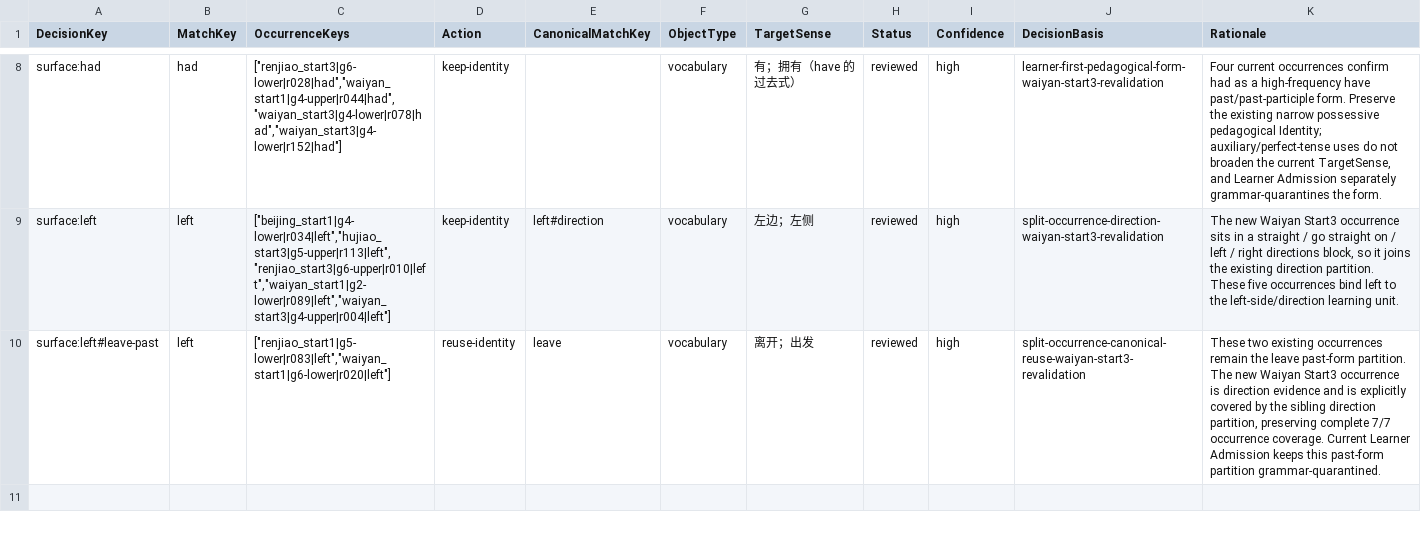
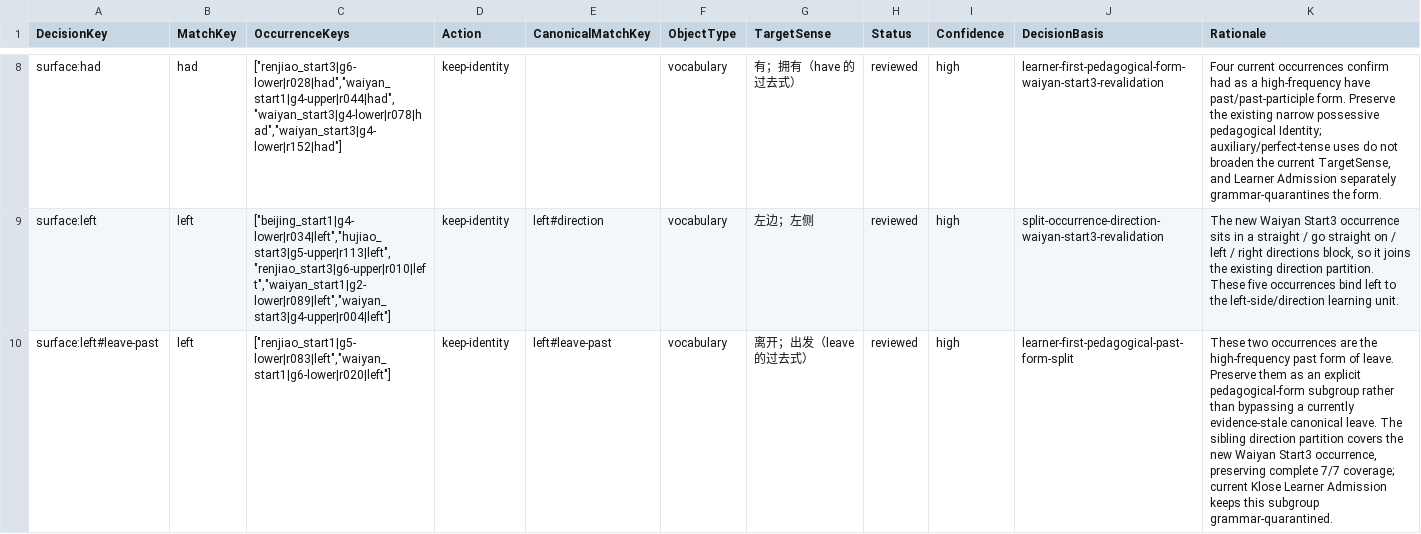
Before and after one commit to whisper-wind17/English, a CSV file: anki/klose/third_party_vocabulary/review/decision_updates.csv, drawn as a sheet; only a part is shown, gaps mark what is left out.

Commit message:
fix: keep left past form as quarantined pedagogical identity

```diff
--- a/anki/klose/third_party_vocabulary/review/decision_updates.csv
+++ b/anki/klose/third_party_vocabulary/review/decision_updates.csv
@@ -9,2 +9,2 @@ surface:had,had,"[""renjiao_start3|g6-lower|r028|had"",""waiyan_start1|g4-upper|
 surface:left,left,"[""beijing_start1|g4-lower|r034|left"",""hujiao_start3|g5-upper|r113|left"",""renjiao_start3|g6-upper|r010|left"",""waiyan_start1|g2-lower|r089|left"",""waiyan_start3|g4-upper|r004|left""]",keep-identity,left#direction,vocabulary,左边；左侧,reviewed,high,split-occurrence-direction-waiyan-start3-revalidation,"The new Waiyan Start3 occurrence sits in a straight / go straight on / left / right directions block, so it joins the existing direction partition. These five occurrences bind left to the left-side/direction learning unit."
-surface:left#leave-past,left,"[""renjiao_start1|g5-lower|r083|left"",""waiyan_start1|g6-lower|r020|left""]",reuse-identity,leave,vocabulary,离开；出发,reviewed,high,split-occurrence-canonical-reuse-waiyan-start3-revalidation,"These two existing occurrences remain the leave past-form partition. The new Waiyan Start3 occurrence is direction evidence and is explicitly covered by the sibling direction partition, preserving complete 7/7 occurrence coverage. Current Learner Admission keeps this past-form partition grammar-quarantined."
+surface:left#leave-past,left,"[""renjiao_start1|g5-lower|r083|left"",""waiyan_start1|g6-lower|r020|left""]",keep-identity,left#leave-past,vocabulary,离开；出发（leave 的过去式）,reviewed,high,learner-first-pedagogical-past-form-split,"These two occurrences are the high-frequency past form of leave. Preserve them as an explicit pedagogical-form subgroup rather than bypassing a currently evidence-stale canonical leave. The sibling direction partition covers the new Waiyan Start3 occurrence, preserving complete 7/7 coverage; current Klose Learner Admission keeps this subgroup grammar-quarantined."
```
